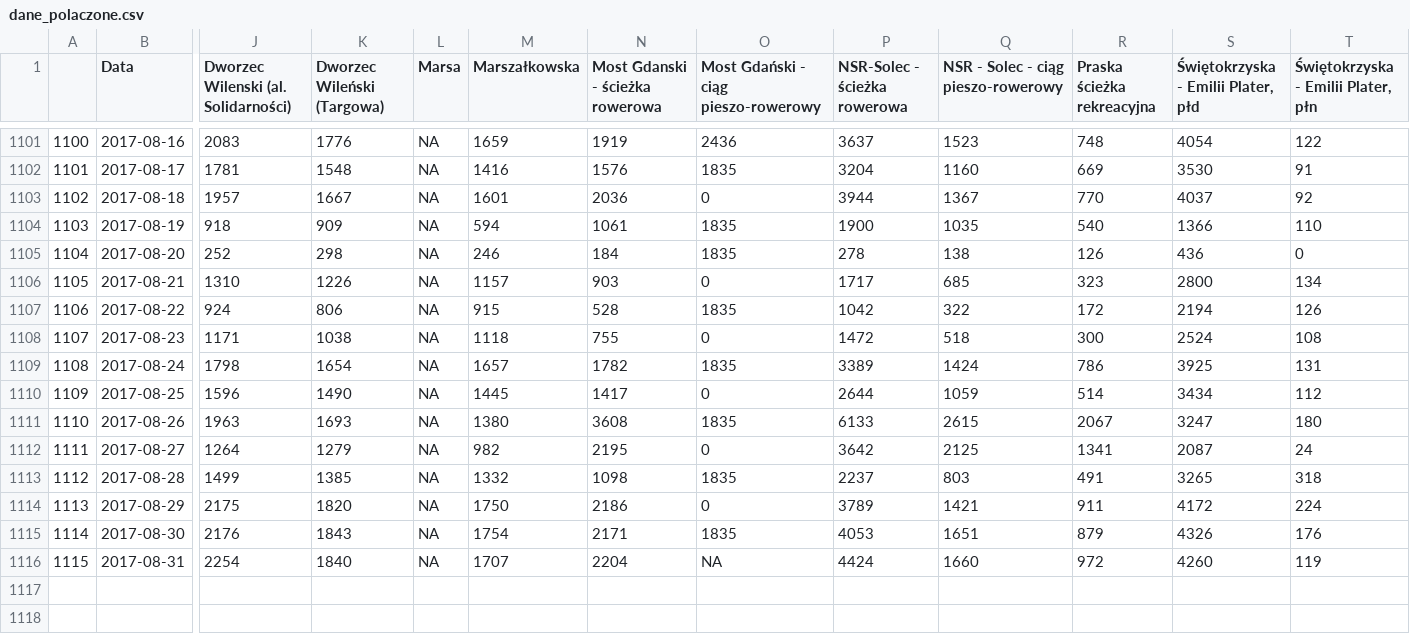
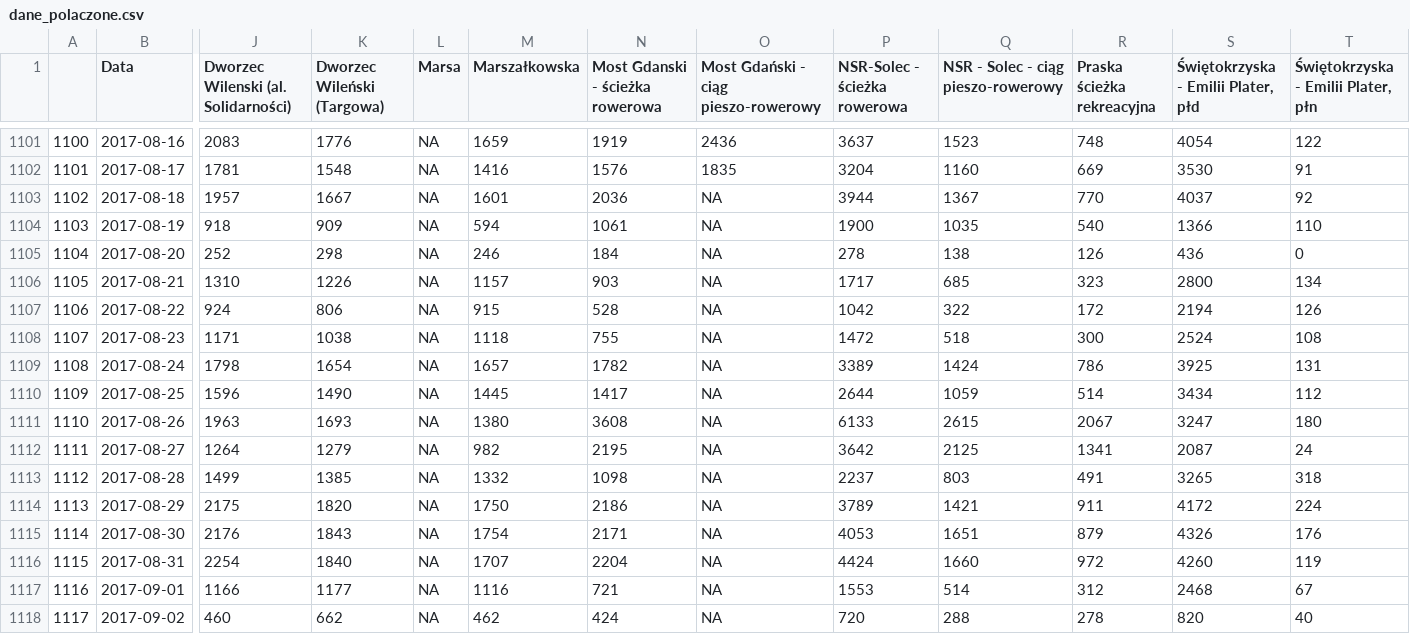
Before and after one commit to pawlowska/shiny-server, a CSV file: rowery/dane/dane_polaczone.csv, drawn as a sheet; only a part is shown, gaps mark what is left out; rows hold the shown columns only; the diff names each change by its address in the sheet, - before the commit and + after, or states it on an @@ line.

```diff
--- a/rowery/dane/dane_polaczone.csv
+++ b/rowery/dane/dane_polaczone.csv
-O1103: 0
+O1103: NA
-O1104:O1105: 1835
+O1104:O1105: NA
-O1106: 0
+O1106: NA
-O1107: 1835
+O1107: NA
-O1108: 0
+O1108: NA
-O1109: 1835
+O1109: NA
-O1110: 0
+O1110: NA
-O1111: 1835
+O1111: NA
-O1112: 0
+O1112: NA
-O1113: 1835
+O1113: NA
-O1114: 0
+O1114: NA
-O1115: 1835
+O1115: NA
+row 1117: 1116 | 2017-09-01 | 1166 | 1177 | NA | 1116 | 721 | NA | 1553 | 514 | 312 | 2468 | 67
+row 1118: 1117 | 2017-09-02 | 460 | 662 | NA | 462 | 424 | NA | 720 | 288 | 278 | 820 | 40
```
Also changed, not shown: rowery/dane/dane_polaczone_zsumowane.csv, 7 other files.
